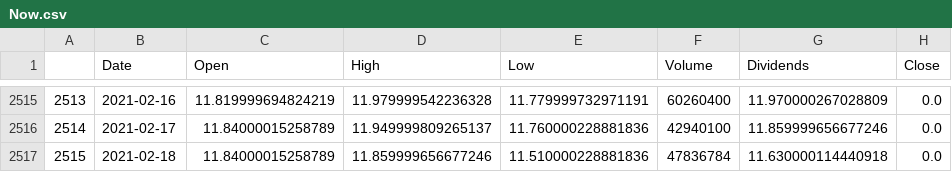
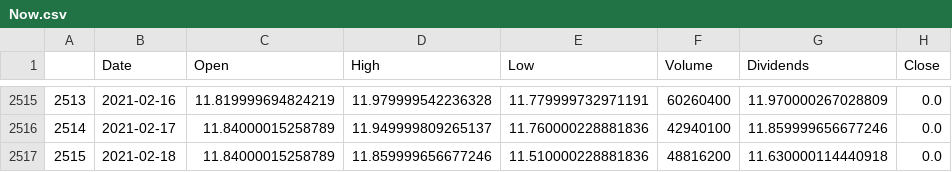
Before and after one commit to adrian1230/lambs, a CSV file: src/stockPred/Now.csv, drawn as a sheet; only a part is shown, gaps mark what is left out.

```diff
--- a/src/stockPred/Now.csv
+++ b/src/stockPred/Now.csv
@@ -2516,2 +2516,2 @@
 2514,2021-02-17,11.84000015258789,11.949999809265137,11.760000228881836,42940100,11.859999656677246,0.0
-2515,2021-02-18,11.84000015258789,11.859999656677246,11.510000228881836,47836784,11.630000114440918,0.0
+2515,2021-02-18,11.84000015258789,11.859999656677246,11.510000228881836,48816200,11.630000114440918,0.0
```
Also changed, not shown: 1 other file.
